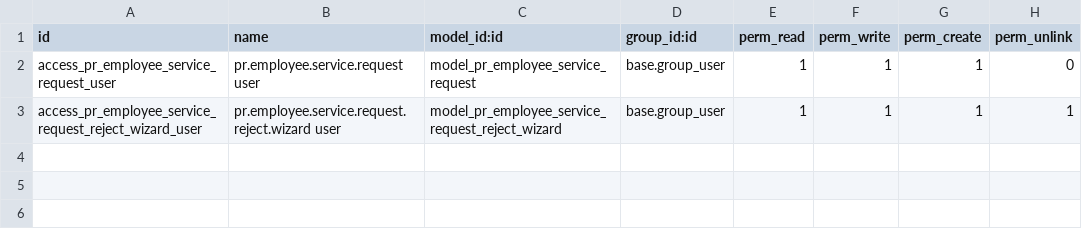
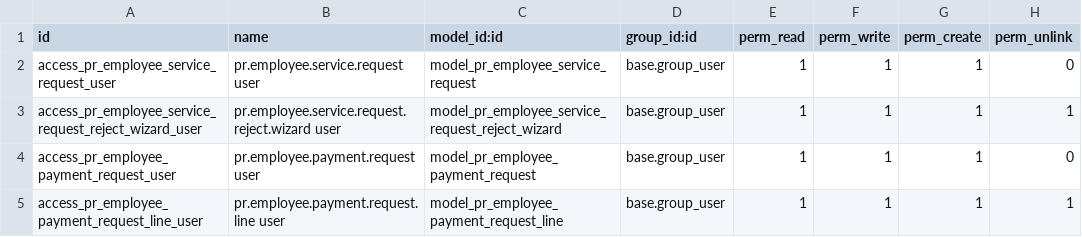
Before and after one commit to Petroraq-Engineering-Co-Ltd/Petroraq_V17_V2, a CSV file: pr_employee_service_requests/security/ir.model.access.csv, drawn as a sheet.

Commit message:
[ADD] cost center codes pr access management fixes budget changes muktiple and revision less logic

```diff
--- a/pr_employee_service_requests/security/ir.model.access.csv
+++ b/pr_employee_service_requests/security/ir.model.access.csv
@@ -3 +3,3 @@ access_pr_employee_service_request_user,pr.employee.service.request user,model_p
 access_pr_employee_service_request_reject_wizard_user,pr.employee.service.request.reject.wizard user,model_pr_employee_service_request_reject_wizard,base.group_user,1,1,1,1
+access_pr_employee_payment_request_user,pr.employee.payment.request user,model_pr_employee_payment_request,base.group_user,1,1,1,0
+access_pr_employee_payment_request_line_user,pr.employee.payment.request.line user,model_pr_employee_payment_request_line,base.group_user,1,1,1,1
```
Also changed, not shown: 30 other files.
